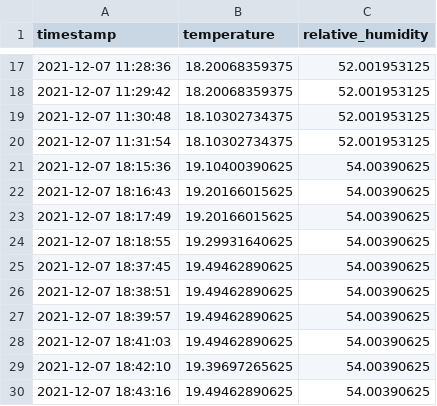
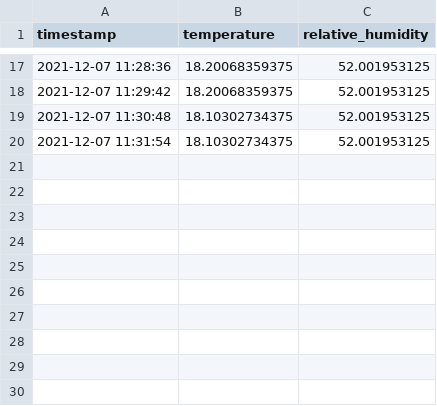
Before and after one commit to wardm246/wandreas, a CSV file: Andreas/TTN_Backend/data.csv, drawn as a sheet; only a part is shown, gaps mark what is left out.

```diff
--- a/Andreas/TTN_Backend/data.csv
+++ b/Andreas/TTN_Backend/data.csv
@@ -20,11 +20 @@ timestamp,temperature,relative_humidity
 2021-12-07 11:31:54,18.10302734375,52.001953125
-2021-12-07 18:15:36,19.10400390625,54.00390625
-2021-12-07 18:16:43,19.20166015625,54.00390625
-2021-12-07 18:17:49,19.20166015625,54.00390625
-2021-12-07 18:18:55,19.29931640625,54.00390625
-2021-12-07 18:37:45,19.49462890625,54.00390625
-2021-12-07 18:38:51,19.49462890625,54.00390625
-2021-12-07 18:39:57,19.49462890625,54.00390625
-2021-12-07 18:41:03,19.49462890625,54.00390625
-2021-12-07 18:42:10,19.39697265625,54.00390625
-2021-12-07 18:43:16,19.49462890625,54.00390625
```
Also changed, not shown: 1 other file.
